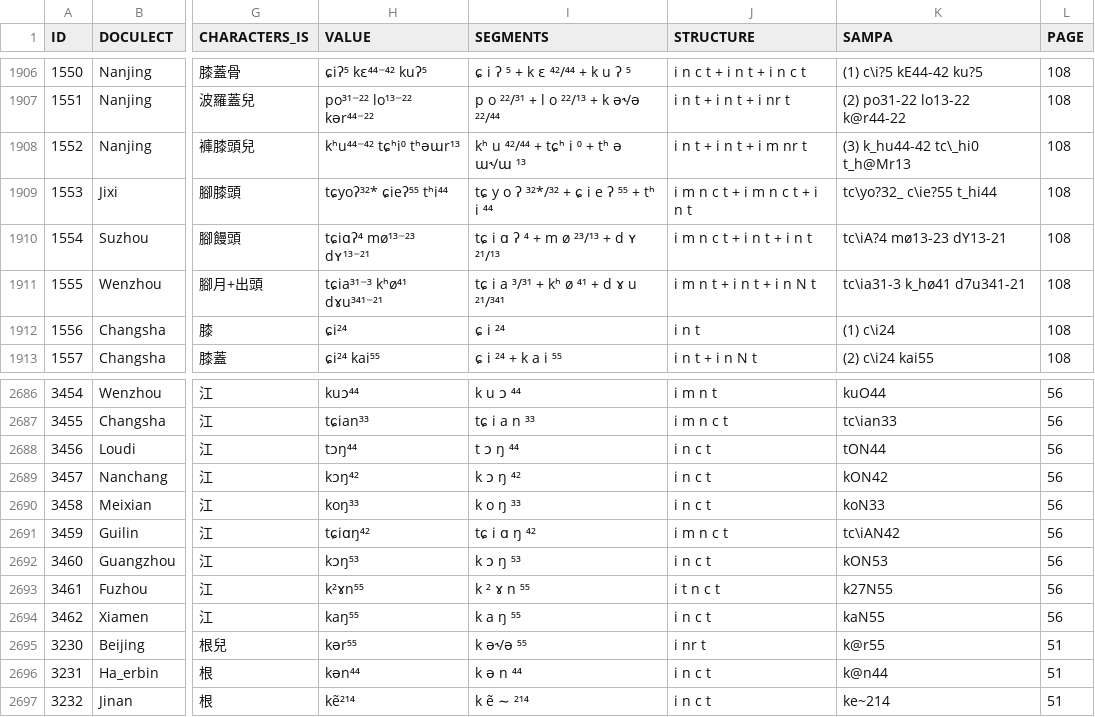
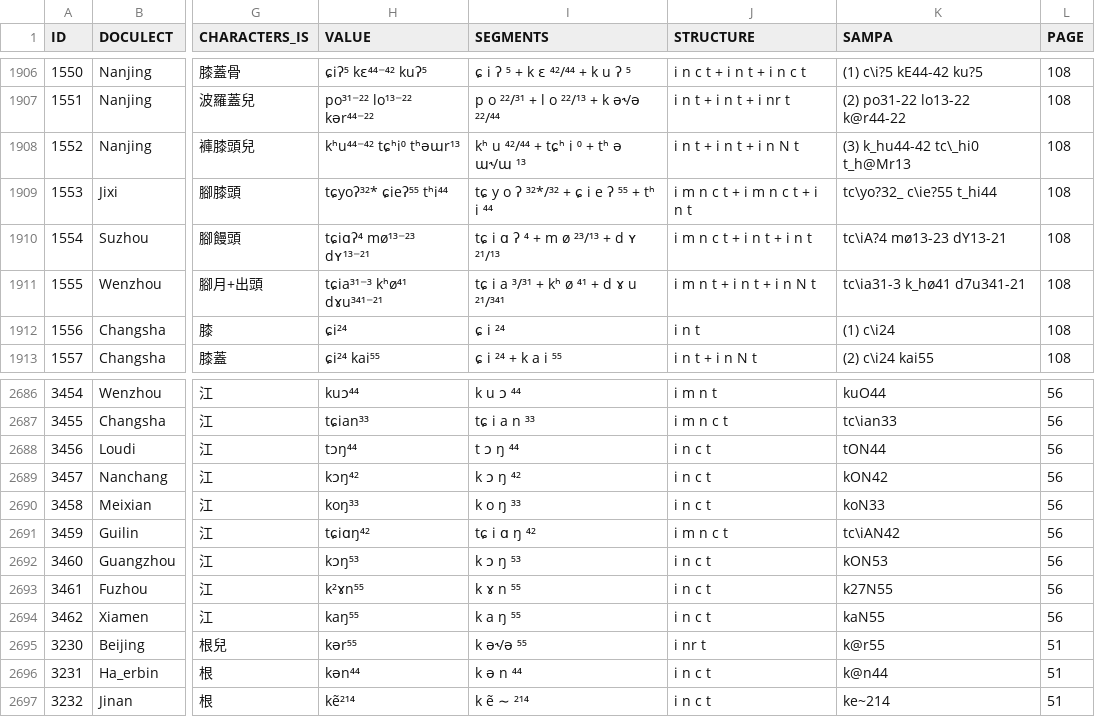
Before and after one commit to lexibank/liusinitic, a TSV file: raw/words.tsv, drawn as a sheet; only a part is shown, gaps mark what is left out; the diff names each change by its address in the sheet, - before the commit and + after, or states it on an @@ line.

```diff
--- a/raw/words.tsv
+++ b/raw/words.tsv
-J1908 (STRUCTURE): i n t + i n t + i m nr t
+J1908 (STRUCTURE): i n t + i n t + i n N t
-I2693 (SEGMENTS): k ² ɤ n ⁵⁵
+I2693 (SEGMENTS): k ɤ n ⁵⁵
-J2693 (STRUCTURE): i t n c t
+J2693 (STRUCTURE): i n c t
```
Also changed, not shown: 6 other files.
